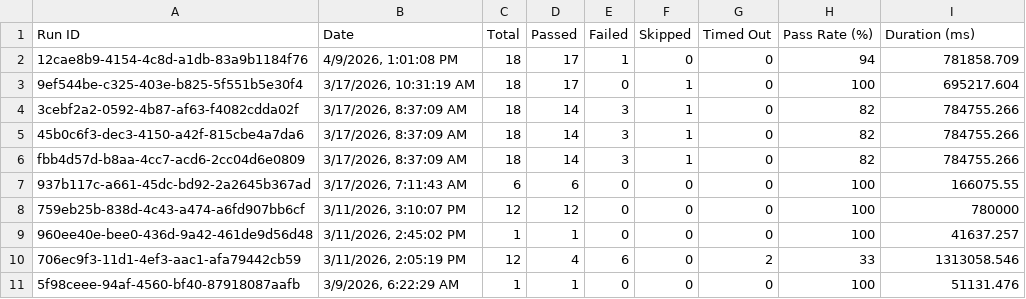
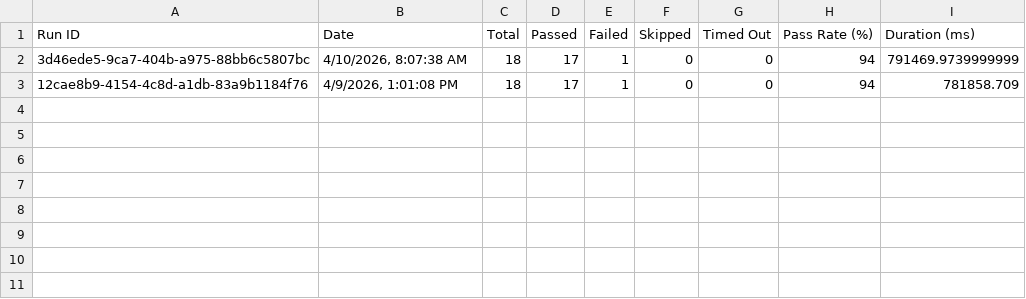
Before and after one commit to saira-uwc/asksam-playwright-reports, a CSV file: exports/all-runs-summary.csv, drawn as a sheet; removed rows and columns are numbered as before the commit, all else as after; the diff names each change by its address in the sheet, - before the commit and + after, or states it on an @@ line.

```diff
--- a/exports/all-runs-summary.csv
+++ b/exports/all-runs-summary.csv
+row 2: 3d46ede5-9ca7-404b-a975-88bb6c5807bc | 4/10/2026, 8:07:38 AM | 18 | 17 | 1 | 0 | 0 | 94 | 791469.9739999999
-row 3: 9ef544be-c325-403e-b825-5f551b5e30f4 | 3/17/2026, 10:31:19 AM | 18 | 17 | 0 | 1 | 0 | 100 | 695217.604
-row 4: 3cebf2a2-0592-4b87-af63-f4082cdda02f | 3/17/2026, 8:37:09 AM | 18 | 14 | 3 | 1 | 0 | 82 | 784755.266
-row 5: 45b0c6f3-dec3-4150-a42f-815cbe4a7da6 | 3/17/2026, 8:37:09 AM | 18 | 14 | 3 | 1 | 0 | 82 | 784755.266
-row 6: fbb4d57d-b8aa-4cc7-acd6-2cc04d6e0809 | 3/17/2026, 8:37:09 AM | 18 | 14 | 3 | 1 | 0 | 82 | 784755.266
-row 7: 937b117c-a661-45dc-bd92-2a2645b367ad | 3/17/2026, 7:11:43 AM | 6 | 6 | 0 | 0 | 0 | 100 | 166075.55
-row 8: 759eb25b-838d-4c43-a474-a6fd907bb6cf | 3/11/2026, 3:10:07 PM | 12 | 12 | 0 | 0 | 0 | 100 | 780000
-row 9: 960ee40e-bee0-436d-9a42-461de9d56d48 | 3/11/2026, 2:45:02 PM | 1 | 1 | 0 | 0 | 0 | 100 | 41637.257
-row 10: 706ec9f3-11d1-4ef3-aac1-afa79442cb59 | 3/11/2026, 2:05:19 PM | 12 | 4 | 6 | 0 | 2 | 33 | 1313058.546
-row 11: 5f98ceee-94af-4560-bf40-87918087aafb | 3/9/2026, 6:22:29 AM | 1 | 1 | 0 | 0 | 0 | 100 | 51131.476
```
Also changed, not shown: exports/current-run.csv, 5 other files.
